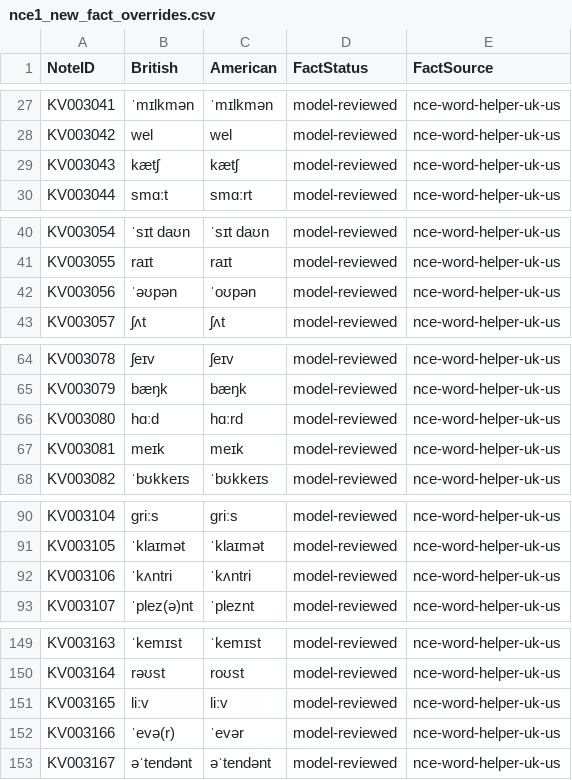
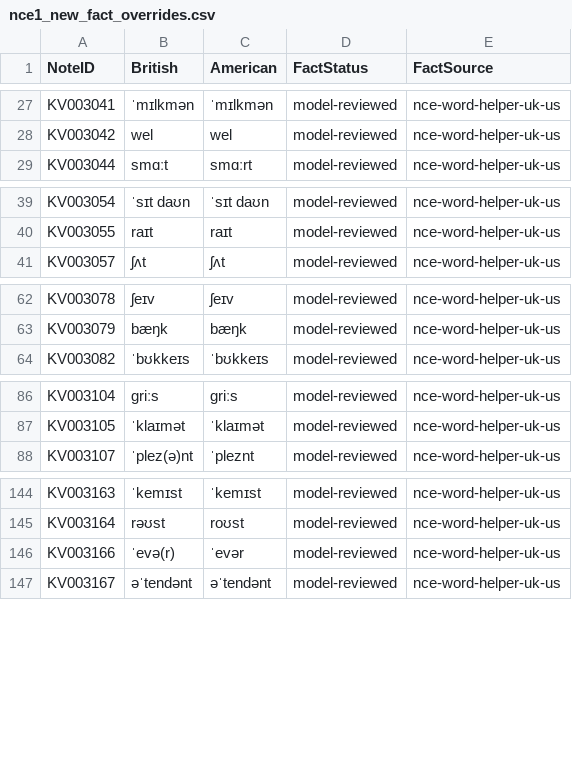
Before and after one commit to whisper-wind17/English, a CSV file: anki/klose/master/nce1_new_fact_overrides.csv, drawn as a sheet; only a part is shown, gaps mark what is left out.

Commit message:
drop facts for merged provisional NCE1 identities

```diff
--- a/anki/klose/master/nce1_new_fact_overrides.csv
+++ b/anki/klose/master/nce1_new_fact_overrides.csv
@@ -28,3 +28,2 @@ KV003041,ˈmɪlkmən,ˈmɪlkmən,model-reviewed,nce-word-helper-uk-us
 KV003042,wel,wel,model-reviewed,nce-word-helper-uk-us
-KV003043,kætʃ,kætʃ,model-reviewed,nce-word-helper-uk-us
 KV003044,smɑːt,smɑːrt,model-reviewed,nce-word-helper-uk-us
@@ -41,3 +40,2 @@ KV003054,ˈsɪt daʊn,ˈsɪt daʊn,model-reviewed,nce-word-helper-uk-us
 KV003055,raɪt,raɪt,model-reviewed,nce-word-helper-uk-us
-KV003056,ˈəʊpən,ˈoʊpən,model-reviewed,nce-word-helper-uk-us
 KV003057,ʃʌt,ʃʌt,model-reviewed,nce-word-helper-uk-us
@@ -65,4 +63,2 @@ KV003078,ʃeɪv,ʃeɪv,model-reviewed,nce-word-helper-uk-us
 KV003079,bæŋk,bæŋk,model-reviewed,nce-word-helper-uk-us
-KV003080,hɑːd,hɑːrd,model-reviewed,nce-word-helper-uk-us
-KV003081,meɪk,meɪk,model-reviewed,nce-word-helper-uk-us
 KV003082,ˈbʊkkeɪs,ˈbʊkkeɪs,model-reviewed,nce-word-helper-uk-us
@@ -91,3 +87,2 @@ KV003104,ɡriːs,ɡriːs,model-reviewed,nce-word-helper-uk-us
 KV003105,ˈklaɪmət,ˈklaɪmət,model-reviewed,nce-word-helper-uk-us
-KV003106,ˈkʌntri,ˈkʌntri,model-reviewed,nce-word-helper-uk-us
 KV003107,ˈplez(ə)nt,ˈpleznt,model-reviewed,nce-word-helper-uk-us
@@ -150,3 +145,2 @@ KV003163,ˈkemɪst,ˈkemɪst,model-reviewed,nce-word-helper-uk-us
 KV003164,rəʊst,roʊst,model-reviewed,nce-word-helper-uk-us
-KV003165,liːv,liːv,model-reviewed,nce-word-helper-uk-us
 KV003166,ˈevə(r),ˈevər,model-reviewed,nce-word-helper-uk-us
```
